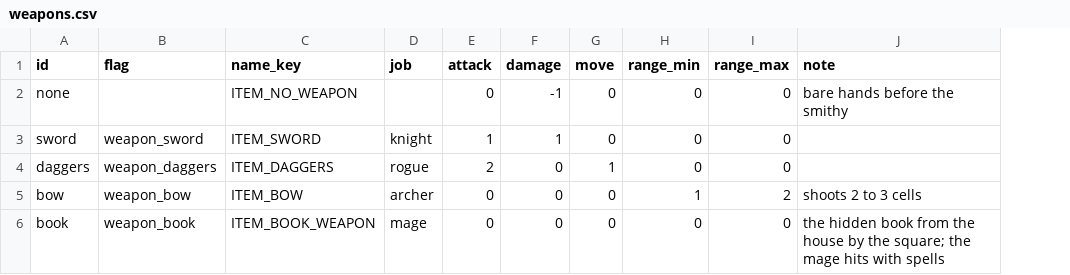
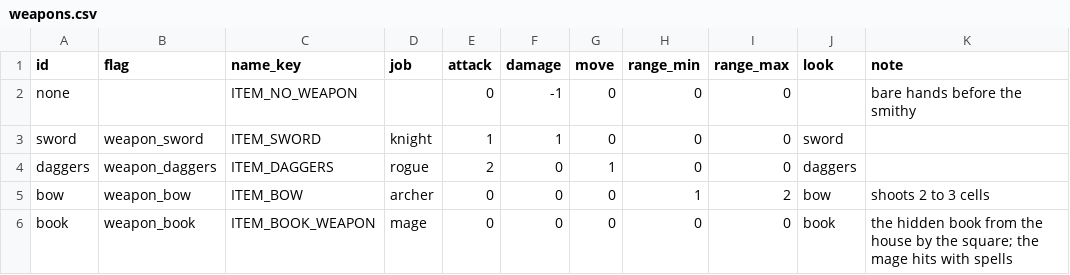
Before and after one commit to BrandonSigil/lodestone, a CSV file: game/data/weapons.csv, drawn as a sheet; the diff names each change by its address in the sheet, - before the commit and + after, or states it on an @@ line.

```diff
--- a/game/data/weapons.csv
+++ b/game/data/weapons.csv
+column J (look), rows 3-6: sword | daggers | bow | book
```
Also changed, not shown: game/text/placeholder.csv, 14 other files.
